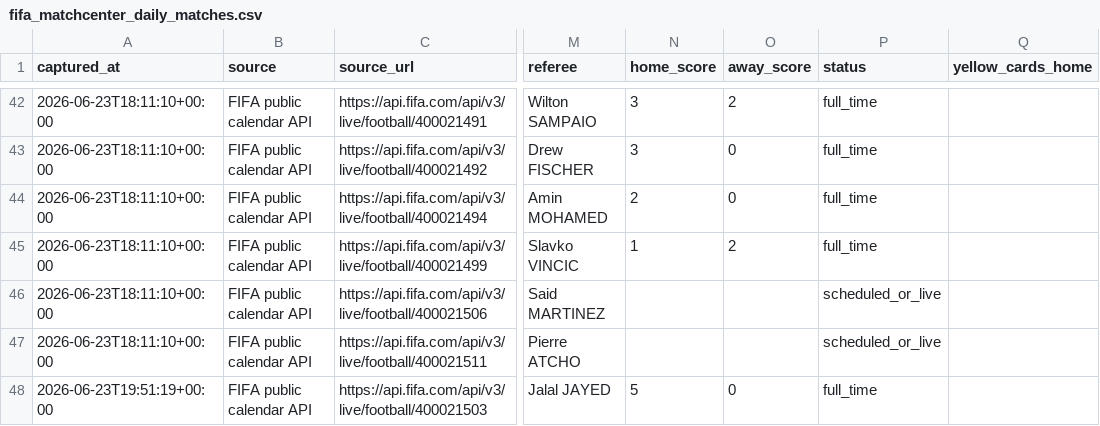
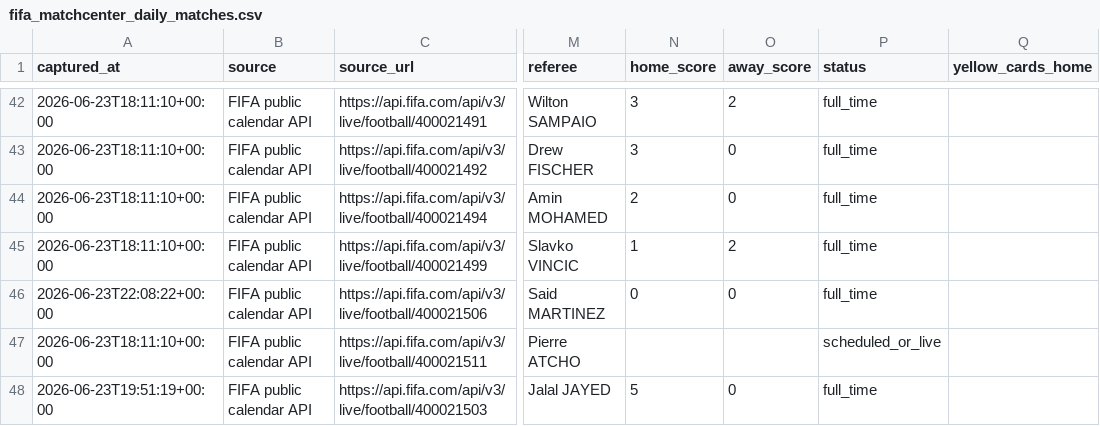
Before and after one commit to jfdconsult/jdmarket-site, a CSV file: worldcup26-engine/data/dados/BANCO_RESULTADOS_SELECOES/fifa_matchcenter_daily_matches.csv, drawn as a sheet; only a part is shown, gaps mark what is left out; the diff names each change by its address in the sheet, - before the commit and + after, or states it on an @@ line.

Commit message:
worldcup26: atualizacao automatica nuvem 23/06 19:08 BRT

```diff
--- a/worldcup26-engine/data/dados/BANCO_RESULTADOS_SELECOES/fifa_matchcenter_daily_matches.csv
+++ b/worldcup26-engine/data/dados/BANCO_RESULTADOS_SELECOES/fifa_matchcenter_daily_matches.csv
-A46 (captured_at): 2026-06-23T18:11:10+00:00
+A46 (captured_at): 2026-06-23T22:08:22+00:00
-N46 (home_score): (empty)
+N46 (home_score): 0
-O46 (away_score): (empty)
+O46 (away_score): 0
-P46 (status): scheduled_or_live
+P46 (status): full_time
```
Also changed, not shown: 4 other files.
